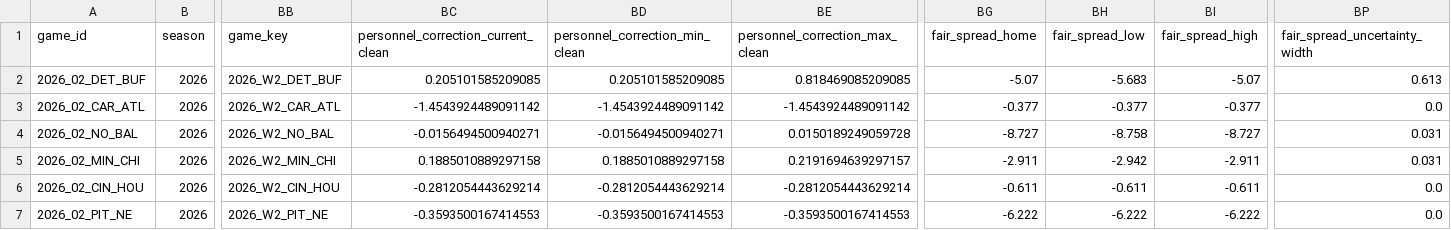
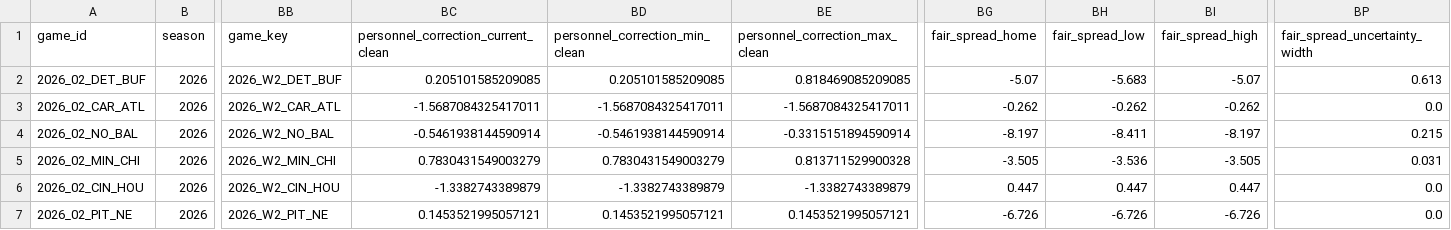
Before and after one commit to zgriesser-hue/-core-v2-nfl, a CSV file: data/production/2026/week_02/candidate_projection_board.csv, drawn as a sheet; only a part is shown, gaps mark what is left out; the diff covers the shown part only; the diff names each change by its address in the sheet, - before the commit and + after, or states it on an @@ line.

```diff
--- a/data/production/2026/week_02/candidate_projection_board.csv
+++ b/data/production/2026/week_02/candidate_projection_board.csv
-BC3: -1.4543924489091142
+BC3: -1.5687084325417011
-BD3 (personnel_correction_min_clean): -1.4543924489091142
+BD3 (personnel_correction_min_clean): -1.5687084325417011
-BE3 (personnel_correction_max_clean): -1.4543924489091142
+BE3 (personnel_correction_max_clean): -1.5687084325417011
-BG3 (fair_spread_home): -0.377
+BG3 (fair_spread_home): -0.262
-BH3 (fair_spread_low): -0.377
+BH3 (fair_spread_low): -0.262
-BI3 (fair_spread_high): -0.377
+BI3 (fair_spread_high): -0.262
-BC4: -0.0156494500940271
+BC4: -0.5461938144590914
-BD4 (personnel_correction_min_clean): -0.0156494500940271
+BD4 (personnel_correction_min_clean): -0.5461938144590914
-BE4 (personnel_correction_max_clean): 0.0150189249059728
+BE4 (personnel_correction_max_clean): -0.3315151894590914
-BG4 (fair_spread_home): -8.727
+BG4 (fair_spread_home): -8.197
-BH4 (fair_spread_low): -8.758
+BH4 (fair_spread_low): -8.411
-BI4 (fair_spread_high): -8.727
+BI4 (fair_spread_high): -8.197
-BP4 (fair_spread_uncertainty_width): 0.031
+BP4 (fair_spread_uncertainty_width): 0.215
-BC5: 0.1885010889297158
+BC5: 0.7830431549003279
-BD5 (personnel_correction_min_clean): 0.1885010889297158
+BD5 (personnel_correction_min_clean): 0.7830431549003279
-BE5 (personnel_correction_max_clean): 0.2191694639297157
+BE5 (personnel_correction_max_clean): 0.813711529900328
-BG5 (fair_spread_home): -2.911
+BG5 (fair_spread_home): -3.505
-BH5 (fair_spread_low): -2.942
+BH5 (fair_spread_low): -3.536
-BI5 (fair_spread_high): -2.911
+BI5 (fair_spread_high): -3.505
-BC6: -0.2812054443629214
+BC6: -1.3382743389879
-BD6 (personnel_correction_min_clean): -0.2812054443629214
+BD6 (personnel_correction_min_clean): -1.3382743389879
-BE6 (personnel_correction_max_clean): -0.2812054443629214
+BE6 (personnel_correction_max_clean): -1.3382743389879
-BG6 (fair_spread_home): -0.611
+BG6 (fair_spread_home): 0.447
-BH6 (fair_spread_low): -0.611
+BH6 (fair_spread_low): 0.447
-BI6 (fair_spread_high): -0.611
+BI6 (fair_spread_high): 0.447
-BC7: -0.3593500167414553
+BC7: 0.1453521995057121
-BD7 (personnel_correction_min_clean): -0.3593500167414553
+BD7 (personnel_correction_min_clean): 0.1453521995057121
-BE7 (personnel_correction_max_clean): -0.3593500167414553
+BE7 (personnel_correction_max_clean): 0.1453521995057121
-BG7 (fair_spread_home): -6.222
+BG7 (fair_spread_home): -6.726
-BH7 (fair_spread_low): -6.222
+BH7 (fair_spread_low): -6.726
-BI7 (fair_spread_high): -6.222
+BI7 (fair_spread_high): -6.726
```
Also changed, not shown: 60 edited cells elsewhere in this file, data/production/2026/week_02/official_injury_report.csv, data/production/2026/week_02/personnel_adjustments.csv, 4 other files.
